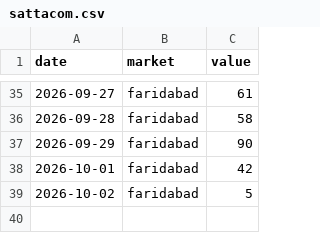
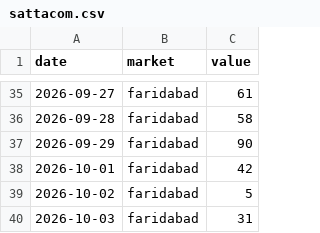
Before and after one commit to vaibhavkumar-WPDEV/predict-satta, a CSV file: data/raw/sattacom.csv, drawn as a sheet; only a part is shown, gaps mark what is left out; the diff names each change by its address in the sheet, - before the commit and + after, or states it on an @@ line.

```diff
--- a/data/raw/sattacom.csv
+++ b/data/raw/sattacom.csv
+row 40: 2026-10-03 | faridabad | 31
```
Also changed, not shown: 2 other files.
